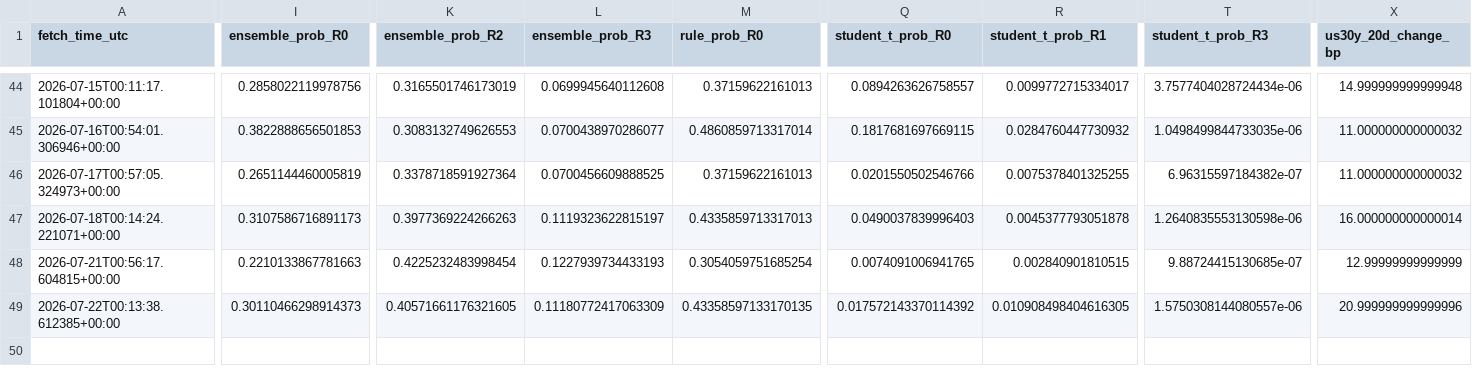
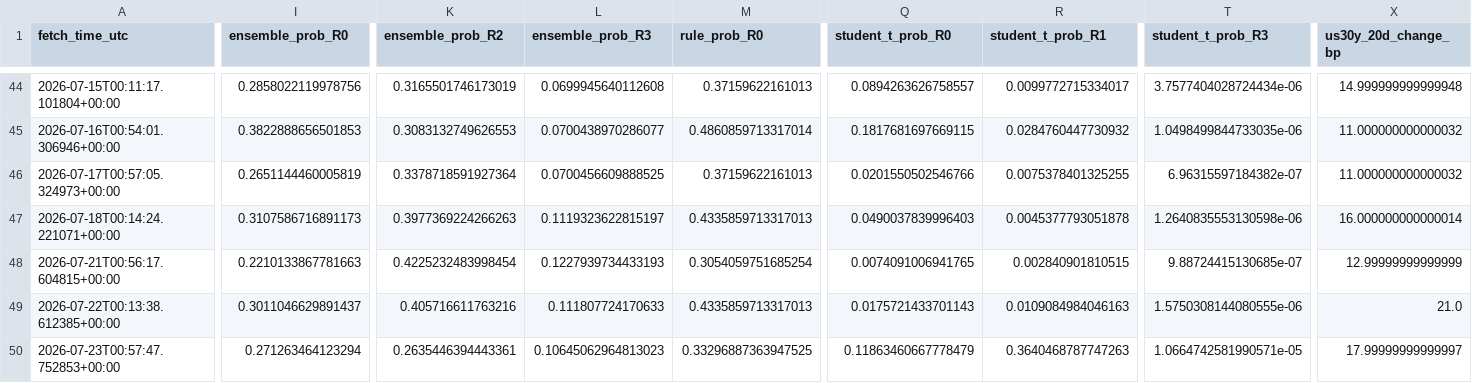
Before and after one commit to harryz77-ai/macro-regime-experiment-v2, a CSV file: data/history.csv, drawn as a sheet; only a part is shown, gaps mark what is left out; rows hold the shown columns only; the diff covers the shown part only; the diff names each change by its address in the sheet, - before the commit and + after, or states it on an @@ line.

```diff
--- a/data/history.csv
+++ b/data/history.csv
-I49 (ensemble_prob_R0): 0.30110466298914373
+I49 (ensemble_prob_R0): 0.3011046629891437
-K49 (ensemble_prob_R2): 0.40571661176321605
+K49 (ensemble_prob_R2): 0.405716611763216
-L49 (ensemble_prob_R3): 0.11180772417063309
+L49 (ensemble_prob_R3): 0.111807724170633
-M49 (rule_prob_R0): 0.43358597133170135
+M49 (rule_prob_R0): 0.4335859713317013
-Q49 (student_t_prob_R0): 0.017572143370114392
+Q49 (student_t_prob_R0): 0.0175721433701143
-R49 (student_t_prob_R1): 0.010908498404616305
+R49 (student_t_prob_R1): 0.0109084984046163
-T49 (student_t_prob_R3): 1.5750308144080557e-06
+T49 (student_t_prob_R3): 1.5750308144080555e-06
-X49 (us30y_20d_change_bp): 20.999999999999996
+X49 (us30y_20d_change_bp): 21.0
+row 50: 2026-07-23T00:57:47.752853+00:00 | 0.271263464123294 | 0.2635446394443361 | 0.10645062964813023 | 0.33296887363947525 | 0.11863460667778479 | 0.3640468787747263 | 1.0664742581990571e-05 | 17.99999999999997
```
Also changed, not shown: 4 edited cells elsewhere in this file, 2 other files.
